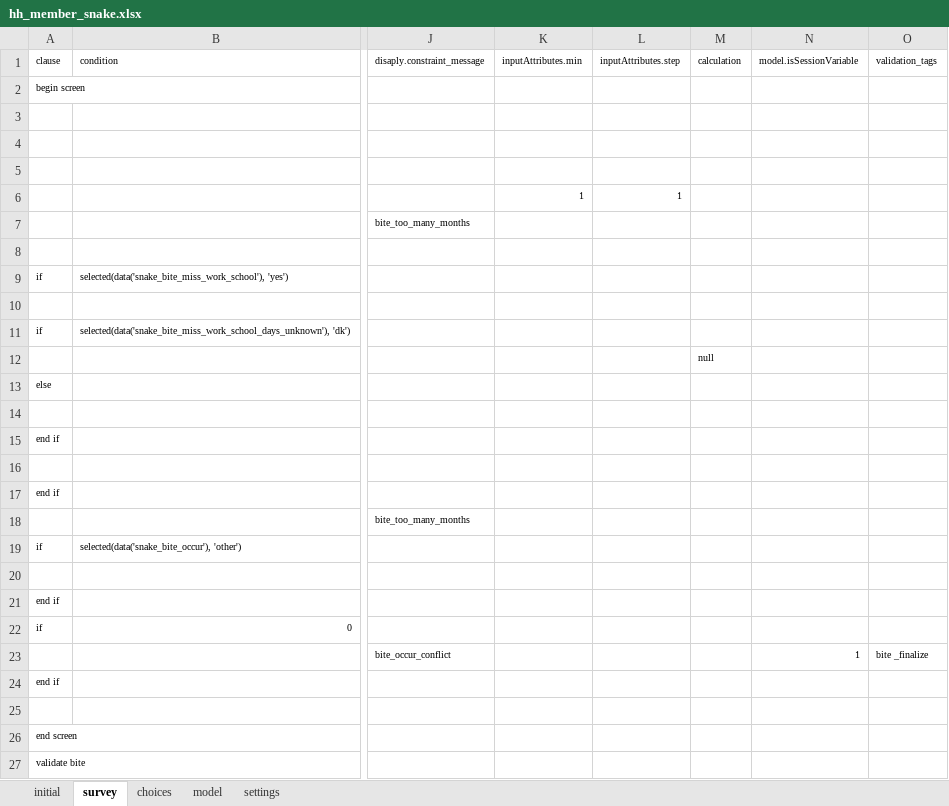
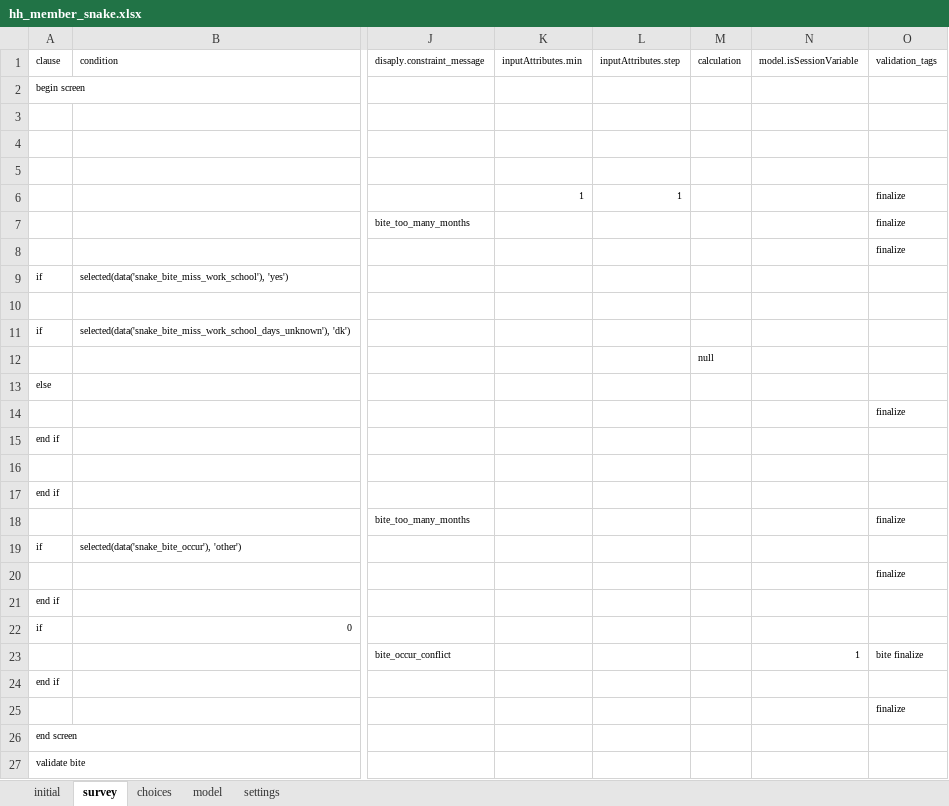
Before and after one commit to linl33/bohemia, an Excel workbook: odkx/app/config/tables/hh_member/forms/hh_member_snake/hh_member_snake.xlsx, sheet survey, drawn as a sheet; only a part is shown, gaps mark what is left out; values as stored, in another font and other column widths than the file's, no borders; the diff names each change by its address in the sheet, - before the commit and + after, or states it on an @@ line.

```diff
--- a/odkx/app/config/tables/hh_member/forms/hh_member_snake/hh_member_snake.xlsx (sheet survey)
+++ b/odkx/app/config/tables/hh_member/forms/hh_member_snake/hh_member_snake.xlsx (sheet survey)
-O6:O8 (validation_tags): (empty)
+O6:O8 (validation_tags): finalize
-O14 (validation_tags): (empty)
+O14 (validation_tags): finalize
-O18 (validation_tags): (empty)
+O18 (validation_tags): finalize
-O20 (validation_tags): (empty)
+O20 (validation_tags): finalize
-O23 (validation_tags): bite _finalize
+O23 (validation_tags): bite finalize
-O25 (validation_tags): (empty)
+O25 (validation_tags): finalize
```
Also changed, not shown: formulas that keep their value, odkx/app/config/tables/census/forms/census/census.xlsx, 2 other files.
